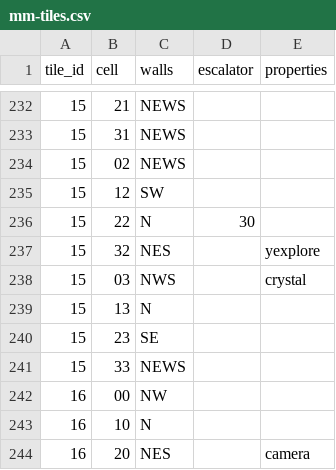
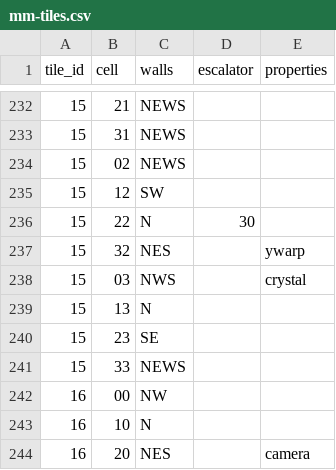
Before and after one commit to patrickxia/magicmaze, a CSV file: modules/mm-tiles.csv, drawn as a sheet; only a part is shown, gaps mark what is left out.

Commit message:
include all the new tiles, shrink sprite size, fix typo in tiles

```diff
--- a/modules/mm-tiles.csv
+++ b/modules/mm-tiles.csv
@@ -236,3 +236,3 @@ tile_id,cell,walls,escalator,properties
 15,22,N,30,
-15,32,NES,,yexplore
+15,32,NES,,ywarp
 15,03,NWS,,crystal
```
Also changed, not shown: 2 other files.
